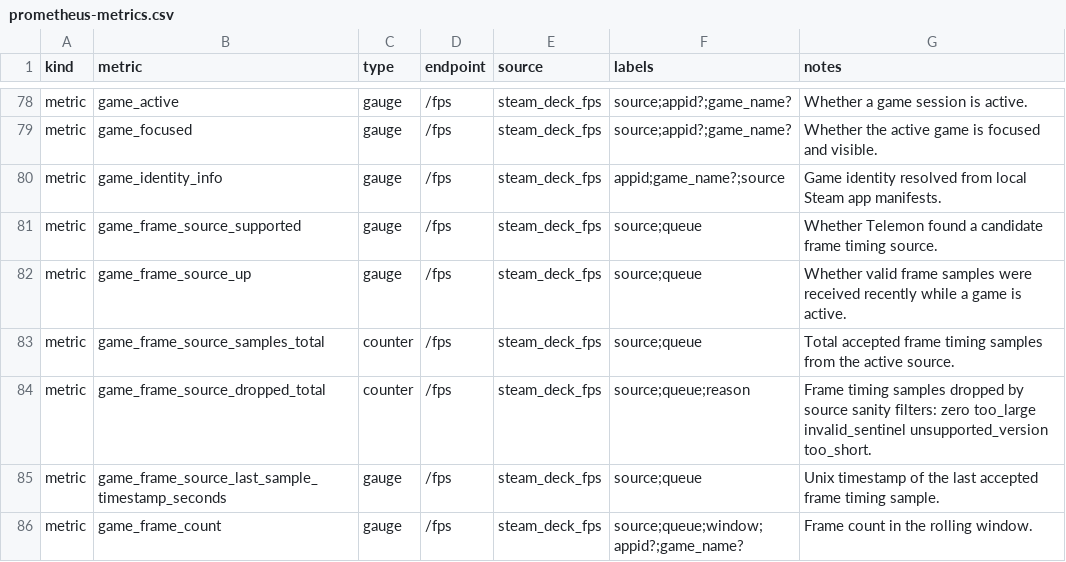
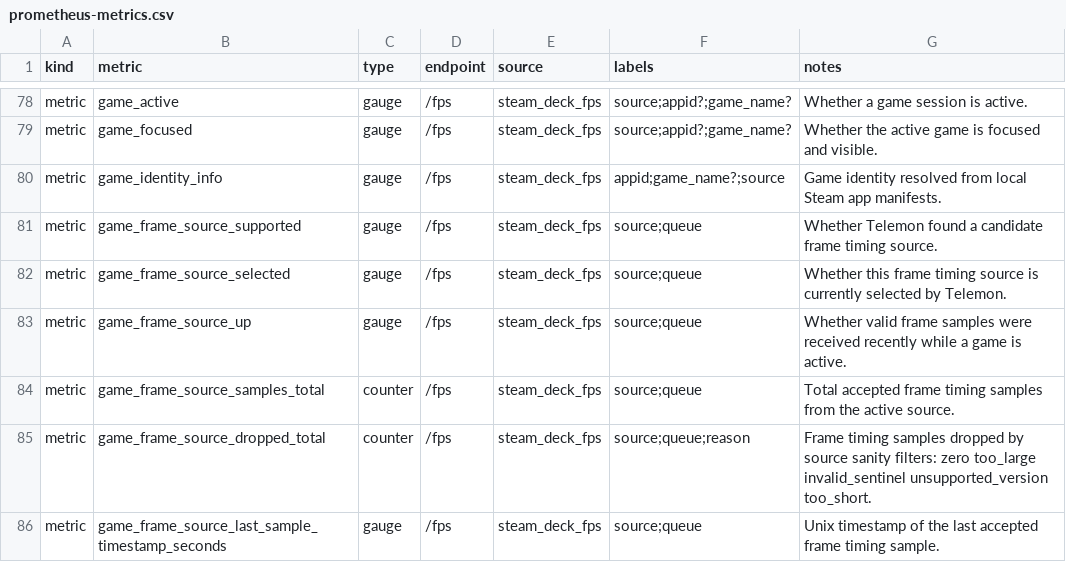
Before and after one commit to jgbeta/telemon, a CSV file: docs/prometheus-metrics.csv, drawn as a sheet; only a part is shown, gaps mark what is left out; the shorter side is filled out with more unchanged rows.

Commit message:
Steam Deck FPS Work

```diff
--- a/docs/prometheus-metrics.csv
+++ b/docs/prometheus-metrics.csv
@@ -81,2 +81,3 @@ metric,game_identity_info,gauge,/fps,steam_deck_fps,appid;game_name?;source,Game
 metric,game_frame_source_supported,gauge,/fps,steam_deck_fps,source;queue,Whether Telemon found a candidate frame timing source.
+metric,game_frame_source_selected,gauge,/fps,steam_deck_fps,source;queue,Whether this frame timing source is currently selected by Telemon.
 metric,game_frame_source_up,gauge,/fps,steam_deck_fps,source;queue,Whether valid frame samples were received recently while a game is active.
```
Also changed, not shown: 5 other files.
